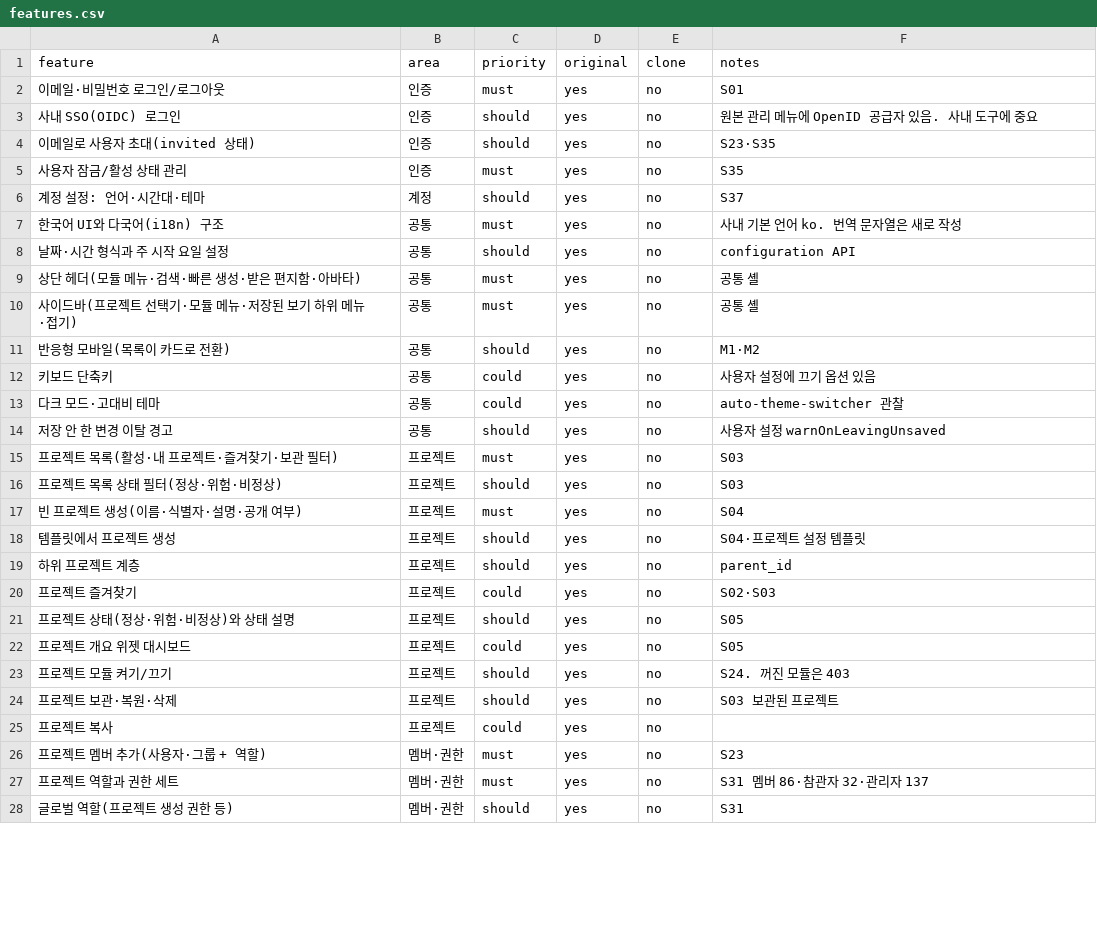
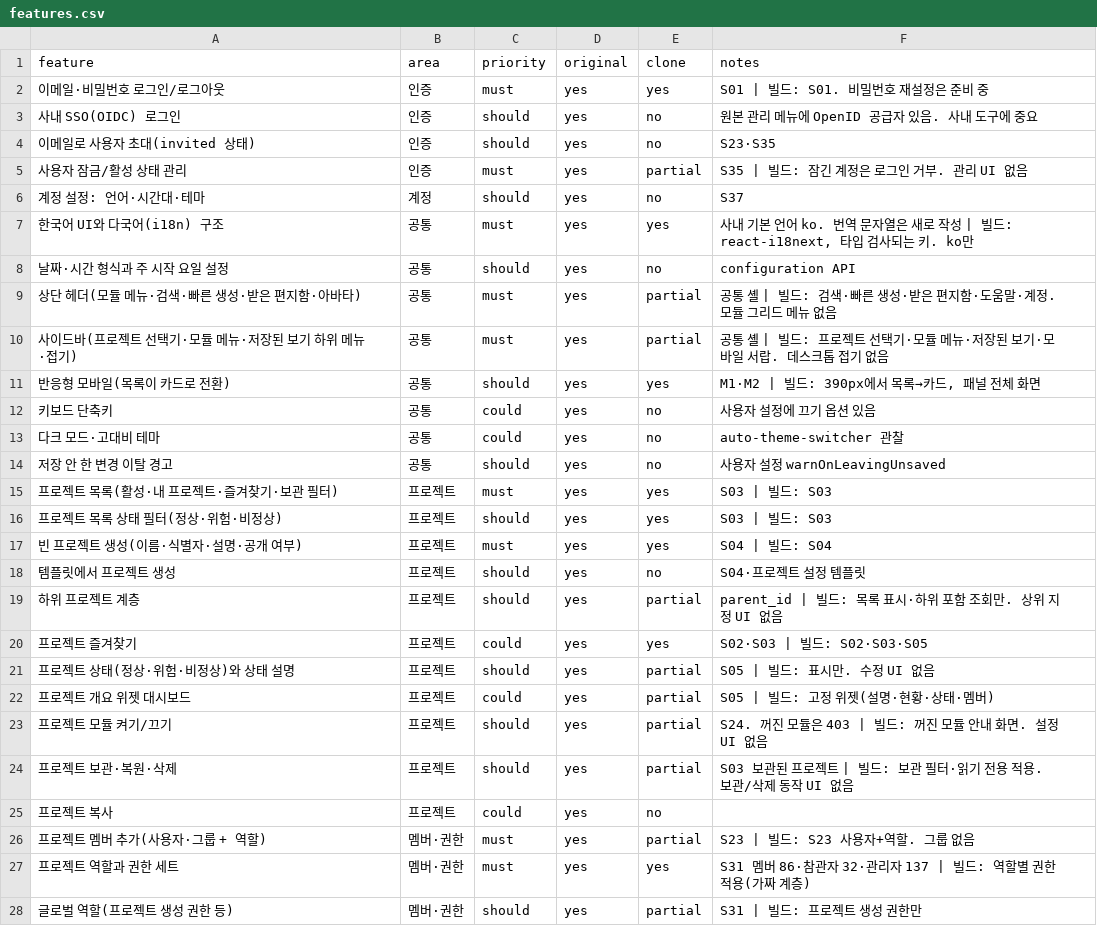
Before and after one commit to outlet13f/openPMS, a CSV file: replica/features.csv, drawn as a sheet; only a part is shown; the diff covers the shown part only.

```diff
--- a/replica/features.csv
+++ b/replica/features.csv
@@ -1,12 +1,12 @@
 feature,area,priority,original,clone,notes
-이메일·비밀번호 로그인/로그아웃,인증,must,yes,no,S01
+이메일·비밀번호 로그인/로그아웃,인증,must,yes,yes,S01 | 빌드: S01. 비밀번호 재설정은 준비 중
 사내 SSO(OIDC) 로그인,인증,should,yes,no,원본 관리 메뉴에 OpenID 공급자 있음. 사내 도구에 중요
 이메일로 사용자 초대(invited 상태),인증,should,yes,no,S23·S35
-사용자 잠금/활성 상태 관리,인증,must,yes,no,S35
+사용자 잠금/활성 상태 관리,인증,must,yes,partial,S35 | 빌드: 잠긴 계정은 로그인 거부. 관리 UI 없음
 계정 설정: 언어·시간대·테마,계정,should,yes,no,S37
-한국어 UI와 다국어(i18n) 구조,공통,must,yes,no,사내 기본 언어 ko. 번역 문자열은 새로 작성
+한국어 UI와 다국어(i18n) 구조,공통,must,yes,yes,"사내 기본 언어 ko. 번역 문자열은 새로 작성 | 빌드: react-i18next, 타입 검사되는 키. ko만"
 날짜·시간 형식과 주 시작 요일 설정,공통,should,yes,no,configuration API
-상단 헤더(모듈 메뉴·검색·빠른 생성·받은 편지함·아바타),공통,must,yes,no,공통 셸
-사이드바(프로젝트 선택기·모듈 메뉴·저장된 보기 하위 메뉴·접기),공통,must,yes,no,공통 셸
-반응형 모바일(목록이 카드로 전환),공통,should,yes,no,M1·M2
+상단 헤더(모듈 메뉴·검색·빠른 생성·받은 편지함·아바타),공통,must,yes,partial,공통 셸 | 빌드: 검색·빠른 생성·받은 편지함·도움말·계정. 모듈 그리드 메뉴 없음
+사이드바(프로젝트 선택기·모듈 메뉴·저장된 보기 하위 메뉴·접기),공통,must,yes,partial,공통 셸 | 빌드: 프로젝트 선택기·모듈 메뉴·저장된 보기·모바일 서랍. 데스크톱 접기 없음
+반응형 모바일(목록이 카드로 전환),공통,should,yes,yes,"M1·M2 | 빌드: 390px에서 목록→카드, 패널 전체 화면"
 키보드 단축키,공통,could,yes,no,사용자 설정에 끄기 옵션 있음
@@ -14,15 +14,15 @@
 저장 안 한 변경 이탈 경고,공통,should,yes,no,사용자 설정 warnOnLeavingUnsaved
-프로젝트 목록(활성·내 프로젝트·즐겨찾기·보관 필터),프로젝트,must,yes,no,S03
-프로젝트 목록 상태 필터(정상·위험·비정상),프로젝트,should,yes,no,S03
-빈 프로젝트 생성(이름·식별자·설명·공개 여부),프로젝트,must,yes,no,S04
+프로젝트 목록(활성·내 프로젝트·즐겨찾기·보관 필터),프로젝트,must,yes,yes,S03 | 빌드: S03
+프로젝트 목록 상태 필터(정상·위험·비정상),프로젝트,should,yes,yes,S03 | 빌드: S03
+빈 프로젝트 생성(이름·식별자·설명·공개 여부),프로젝트,must,yes,yes,S04 | 빌드: S04
 템플릿에서 프로젝트 생성,프로젝트,should,yes,no,S04·프로젝트 설정 템플릿
-하위 프로젝트 계층,프로젝트,should,yes,no,parent_id
-프로젝트 즐겨찾기,프로젝트,could,yes,no,S02·S03
-프로젝트 상태(정상·위험·비정상)와 상태 설명,프로젝트,should,yes,no,S05
-프로젝트 개요 위젯 대시보드,프로젝트,could,yes,no,S05
-프로젝트 모듈 켜기/끄기,프로젝트,should,yes,no,S24. 꺼진 모듈은 403
-프로젝트 보관·복원·삭제,프로젝트,should,yes,no,S03 보관된 프로젝트
+하위 프로젝트 계층,프로젝트,should,yes,partial,parent_id | 빌드: 목록 표시·하위 포함 조회만. 상위 지정 UI 없음
+프로젝트 즐겨찾기,프로젝트,could,yes,yes,S02·S03 | 빌드: S02·S03·S05
+프로젝트 상태(정상·위험·비정상)와 상태 설명,프로젝트,should,yes,partial,S05 | 빌드: 표시만. 수정 UI 없음
+프로젝트 개요 위젯 대시보드,프로젝트,could,yes,partial,S05 | 빌드: 고정 위젯(설명·현황·상태·멤버)
+프로젝트 모듈 켜기/끄기,프로젝트,should,yes,partial,S24. 꺼진 모듈은 403 | 빌드: 꺼진 모듈 안내 화면. 설정 UI 없음
+프로젝트 보관·복원·삭제,프로젝트,should,yes,partial,S03 보관된 프로젝트 | 빌드: 보관 필터·읽기 전용 적용. 보관/삭제 동작 UI 없음
 프로젝트 복사,프로젝트,could,yes,no,
-프로젝트 멤버 추가(사용자·그룹 + 역할),멤버·권한,must,yes,no,S23
-프로젝트 역할과 권한 세트,멤버·권한,must,yes,no,S31 멤버 86·참관자 32·관리자 137
-글로벌 역할(프로젝트 생성 권한 등),멤버·권한,should,yes,no,S31
+프로젝트 멤버 추가(사용자·그룹 + 역할),멤버·권한,must,yes,partial,S23 | 빌드: S23 사용자+역할. 그룹 없음
+프로젝트 역할과 권한 세트,멤버·권한,must,yes,yes,S31 멤버 86·참관자 32·관리자 137 | 빌드: 역할별 권한 적용(가짜 계층)
+글로벌 역할(프로젝트 생성 권한 등),멤버·권한,should,yes,partial,S31 | 빌드: 프로젝트 생성 권한만
```
Also changed, not shown: 113 edited cells elsewhere in this file, 50 other files.
